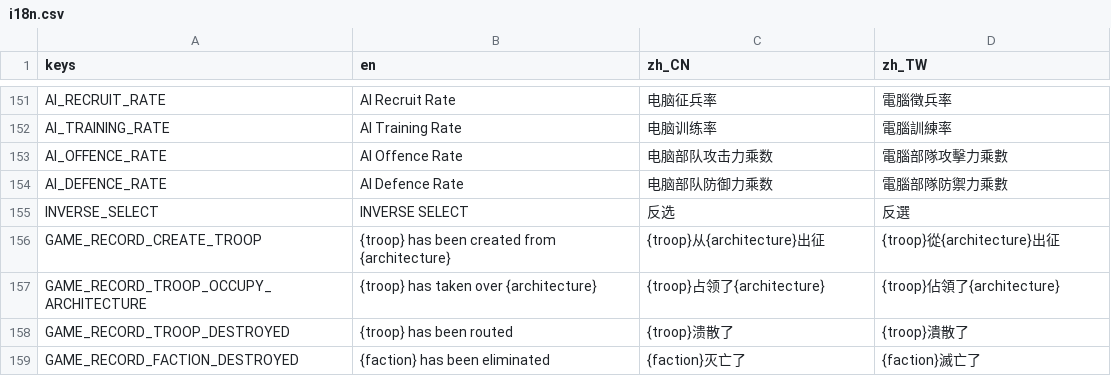
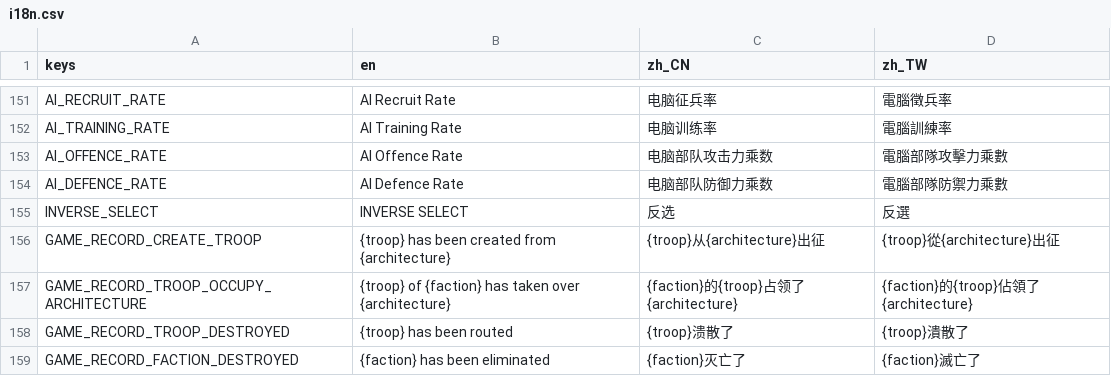
Before and after one commit to luiges90/ZHSAN3, a CSV file: i18n/i18n.csv, drawn as a sheet; only a part is shown, gaps mark what is left out.

```diff
--- a/i18n/i18n.csv
+++ b/i18n/i18n.csv
@@ -156,3 +156,3 @@ INVERSE_SELECT,INVERSE SELECT,反选,反選
 GAME_RECORD_CREATE_TROOP,{troop} has been created from {architecture},{troop}从{architecture}出征,{troop}從{architecture}出征
-GAME_RECORD_TROOP_OCCUPY_ARCHITECTURE,{troop} has taken over {architecture},{troop}占领了{architecture},{troop}佔領了{architecture}
+GAME_RECORD_TROOP_OCCUPY_ARCHITECTURE,{troop} of {faction} has taken over {architecture},{faction}的{troop}占领了{architecture},{faction}的{troop}佔領了{architecture}
 GAME_RECORD_TROOP_DESTROYED,{troop} has been routed,{troop}溃散了,{troop}潰散了
```
Also changed, not shown: 4 other files.
